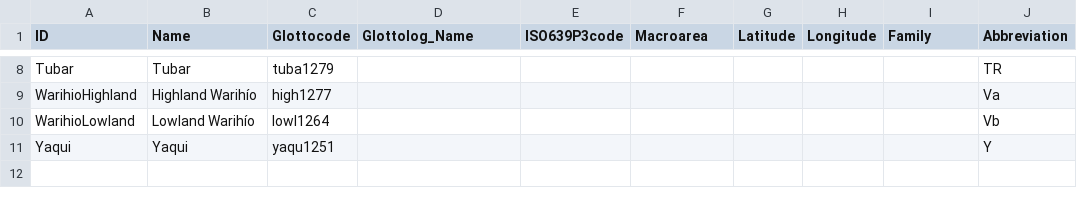
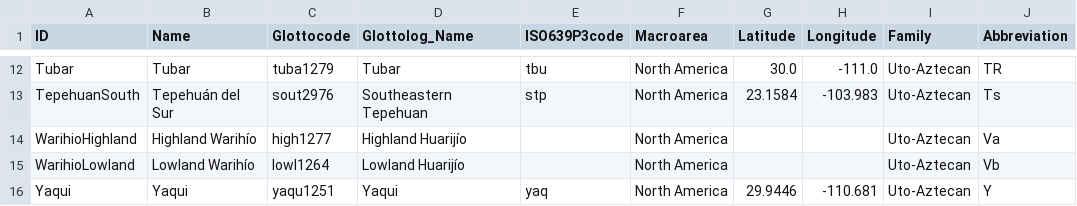
Before and after one commit to lexibank/lionnetyotonahua, a CSV file: cldf/languages.csv, drawn as a sheet; only a part is shown, gaps mark what is left out; addresses are those after the commit; the diff covers the shown part only; the diff names each change by its address in the sheet, - before the commit and + after, or states it on an @@ line.

```diff
--- a/cldf/languages.csv
+++ b/cldf/languages.csv
-D12 (Glottolog_Name): (empty)
+D12 (Glottolog_Name): Tubar
-E12 (ISO639P3code): (empty)
+E12 (ISO639P3code): tbu
-F12 (Macroarea): (empty)
+F12 (Macroarea): North America
-G12 (Latitude): (empty)
+G12 (Latitude): 30.0
-H12 (Longitude): (empty)
+H12 (Longitude): -111.0
-I12 (Family): (empty)
+I12 (Family): Uto-Aztecan
+row 13: TepehuanSouth | Tepehuán del Sur | sout2976 | Southeastern Tepehuan | stp | North America | 23.1584 | -103.983 | Uto-Aztecan | Ts
-D14 (Glottolog_Name): (empty)
+D14 (Glottolog_Name): Highland Huarijío
-F14:F16 (Macroarea): (empty)
+F14:F16 (Macroarea): North America
-I14:I16 (Family): (empty)
+I14:I16 (Family): Uto-Aztecan
-D15 (Glottolog_Name): (empty)
+D15 (Glottolog_Name): Lowland Huarijío
-D16 (Glottolog_Name): (empty)
+D16 (Glottolog_Name): Yaqui
-E16 (ISO639P3code): (empty)
+E16 (ISO639P3code): yaq
-G16 (Latitude): (empty)
+G16 (Latitude): 29.9446
-H16 (Longitude): (empty)
+H16 (Longitude): -110.681
```
Also changed, not shown: 4 added rows and 27 edited cells elsewhere in this file, etc/orthography.tsv, 10 other files.
